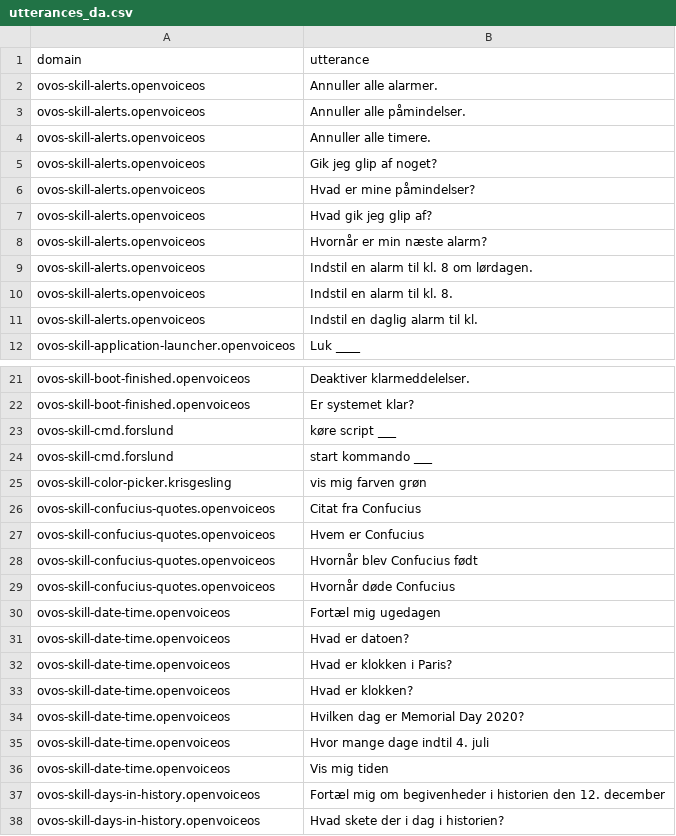
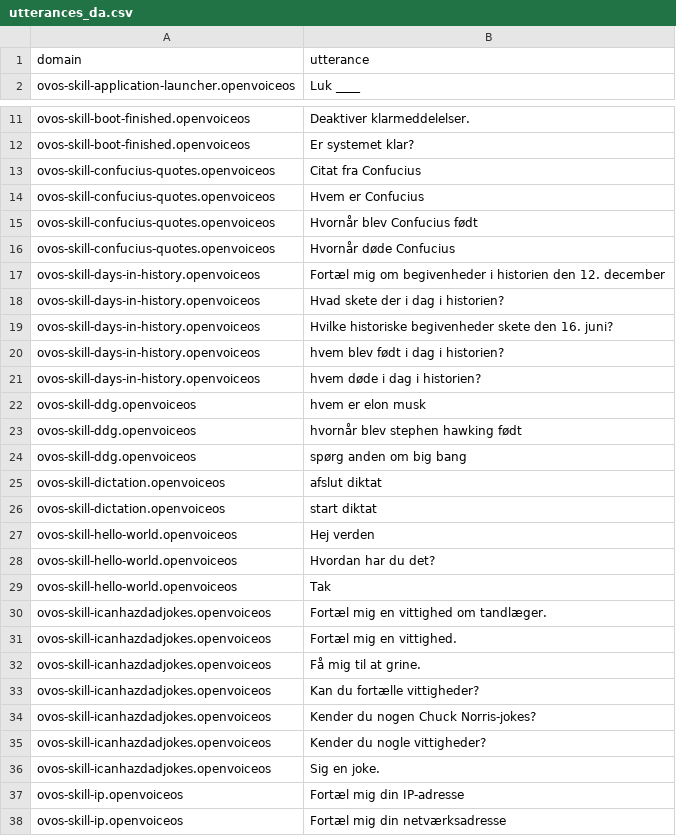
Before and after one commit to OpenVoiceOS/lang-support-tracker, a CSV file: skills/utterances_da.csv, drawn as a sheet; only a part is shown, gaps mark what is left out; the shorter side is filled out with more unchanged rows; the diff names each change by its address in the sheet, - before the commit and + after, or states it on an @@ line.

```diff
--- a/skills/utterances_da.csv
+++ b/skills/utterances_da.csv
-row 2: ovos-skill-alerts.openvoiceos | Annuller alle alarmer.
-row 3: ovos-skill-alerts.openvoiceos | Annuller alle påmindelser.
-row 4: ovos-skill-alerts.openvoiceos | Annuller alle timere.
-row 5: ovos-skill-alerts.openvoiceos | Gik jeg glip af noget?
-row 6: ovos-skill-alerts.openvoiceos | Hvad er mine påmindelser?
-row 7: ovos-skill-alerts.openvoiceos | Hvad gik jeg glip af?
-row 8: ovos-skill-alerts.openvoiceos | Hvornår er min næste alarm?
-row 9: ovos-skill-alerts.openvoiceos | Indstil en alarm til kl. 8 om lørdagen.
-row 10: ovos-skill-alerts.openvoiceos | Indstil en alarm til kl. 8.
-row 11: ovos-skill-alerts.openvoiceos | Indstil en daglig alarm til kl.
-row 23: ovos-skill-cmd.forslund | køre script ___
-row 24: ovos-skill-cmd.forslund | start kommando ___
-row 25: ovos-skill-color-picker.krisgesling | vis mig farven grøn
-row 30: ovos-skill-date-time.openvoiceos | Fortæl mig ugedagen
-row 31: ovos-skill-date-time.openvoiceos | Hvad er datoen?
-row 32: ovos-skill-date-time.openvoiceos | Hvad er klokken i Paris?
-row 33: ovos-skill-date-time.openvoiceos | Hvad er klokken?
-row 34: ovos-skill-date-time.openvoiceos | Hvilken dag er Memorial Day 2020?
-row 35: ovos-skill-date-time.openvoiceos | Hvor mange dage indtil 4. juli
-row 36: ovos-skill-date-time.openvoiceos | Vis mig tiden
```
Also changed, not shown: skills/utterances_ca.csv, skills/utterances_de.csv, 11 other files.
